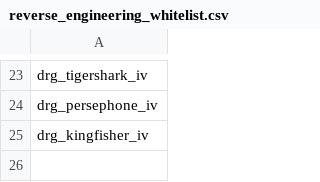
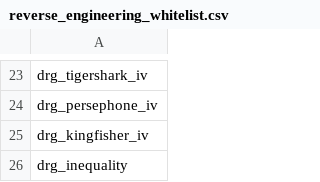
Before and after one commit to theDragn/HTE, a CSV file: HTE/data/config/indEvo/reverse_engineering_whitelist.csv, drawn as a sheet; only a part is shown, gaps mark what is left out.

```diff
--- a/HTE/data/config/indEvo/reverse_engineering_whitelist.csv
+++ b/HTE/data/config/indEvo/reverse_engineering_whitelist.csv
@@ -25 +25,2 @@ drg_persephone_iv
 drg_kingfisher_iv
+drg_inequality
```
Also changed, not shown: 3 other files.
